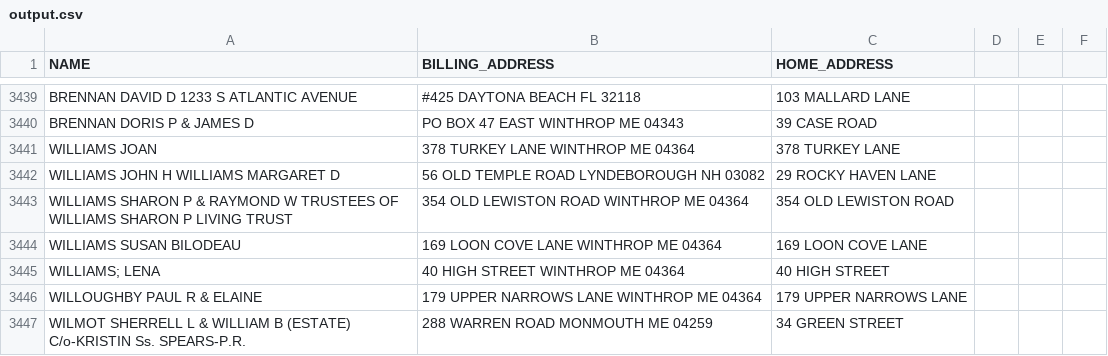
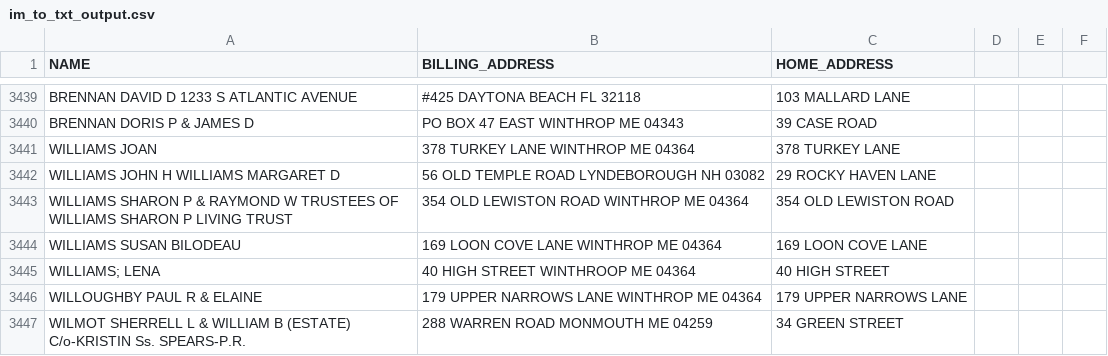
Before and after one commit to Goalie200584/HAWK, a CSV file: Output/Img_to_Text/im_to_txt_output.csv (was Output/Img_to_Text/output.csv), drawn as a sheet; only a part is shown, gaps mark what is left out.

```diff
--- a/Output/Img_to_Text/output.csv
+++ b/Output/Img_to_Text/im_to_txt_output.csv
@@ -3444,3 +3444,3 @@ WILLIAMS SHARON P & RAYMOND W  TRUSTEES OF WILLIAMS SHARON P  LIVING TRUST,354 O
 WILLIAMS SUSAN BILODEAU,169 LOON COVE LANE WINTHROP ME 04364,169 LOON COVE LANE
-WILLIAMS; LENA,40 HIGH STREET WINTHROP ME 04364,40 HIGH STREET
+WILLIAMS; LENA,40 HIGH STREET WINTHROOP ME 04364,40 HIGH STREET
 WILLOUGHBY PAUL R & ELAINE ,179 UPPER NARROWS LANE WINTHROP ME 04364,179 UPPER NARROWS LANE
```
Also changed, not shown: 6 other files.
